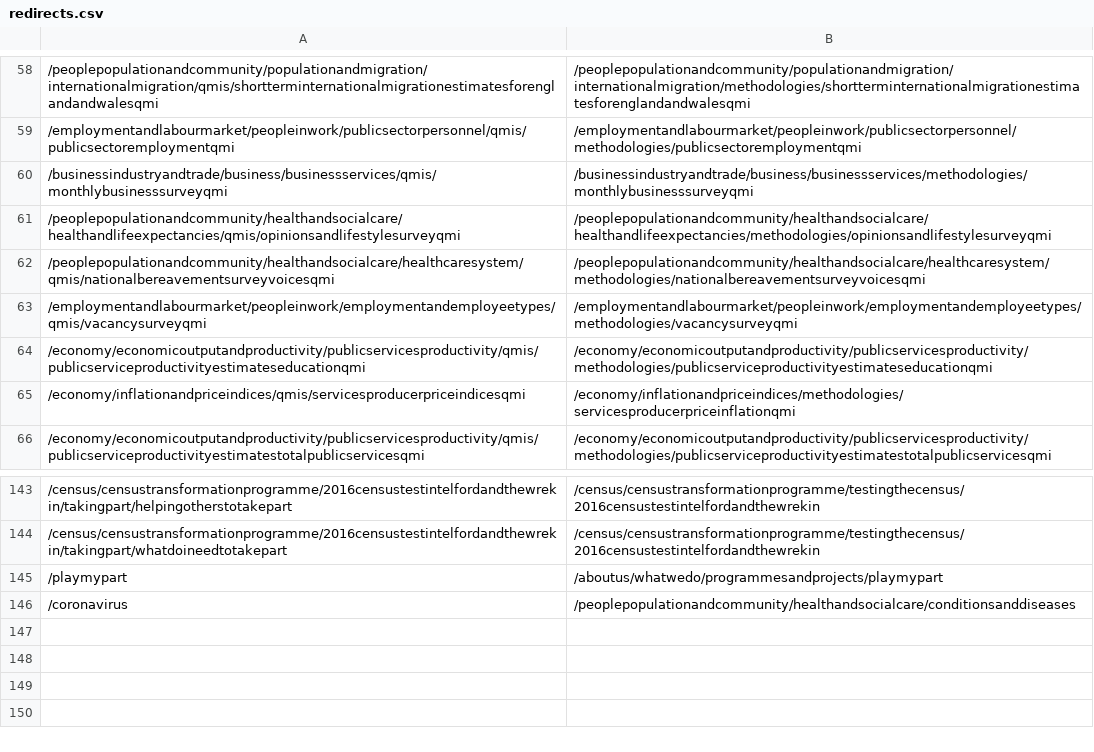
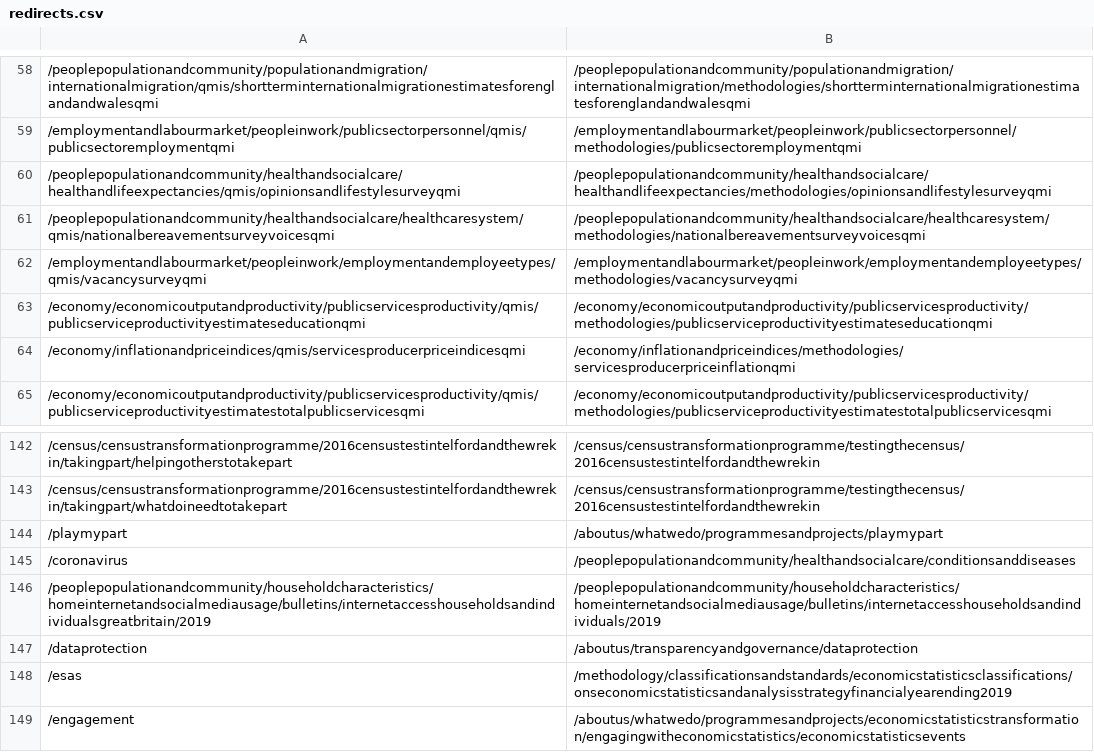
Before and after one commit to ONSdigital/dp-frontend-router, a CSV file: assets/redirects/redirects.csv, drawn as a sheet; only a part is shown, gaps mark what is left out.

Commit message:
Add previous rushed redirects added in cloudflare
Tidy up the 'don't panic' redirects we were made to add to Cloudflare in
the past, adding them where they belong in the router.

```diff
--- a/assets/redirects/redirects.csv
+++ b/assets/redirects/redirects.csv
@@ -59,3 +59,2 @@
 /employmentandlabourmarket/peopleinwork/publicsectorpersonnel/qmis/publicsectoremploymentqmi,/employmentandlabourmarket/peopleinwork/publicsectorpersonnel/methodologies/publicsectoremploymentqmi
-/businessindustryandtrade/business/businessservices/qmis/monthlybusinesssurveyqmi,/businessindustryandtrade/business/businessservices/methodologies/monthlybusinesssurveyqmi
 /peoplepopulationandcommunity/healthandsocialcare/healthandlifeexpectancies/qmis/opinionsandlifestylesurveyqmi,/peoplepopulationandcommunity/healthandsocialcare/healthandlifeexpectancies/methodologies/opinionsandlifestylesurveyqmi
@@ -146 +145,5 @@
 /coronavirus,/peoplepopulationandcommunity/healthandsocialcare/conditionsanddiseases
+/peoplepopulationandcommunity/householdcharacteristics/homeinternetandsocialmediausage/bulletins/internetaccesshouseholdsandindividualsgreatbritain/2019,/peoplepopulationandcommunity/householdcharacteristics/homeinternetandsocialmediausage/bulletins/internetaccesshouseholdsandindividuals/2019
+/dataprotection,/aboutus/transparencyandgovernance/dataprotection
+/esas,/methodology/classificationsandstandards/economicstatisticsclassifications/onseconomicstatisticsandanalysisstrategyfinancialyearending2019
+/engagement,/aboutus/whatwedo/programmesandprojects/economicstatisticstransformation/engagingwitheconomicstatistics/economicstatisticsevents
```
